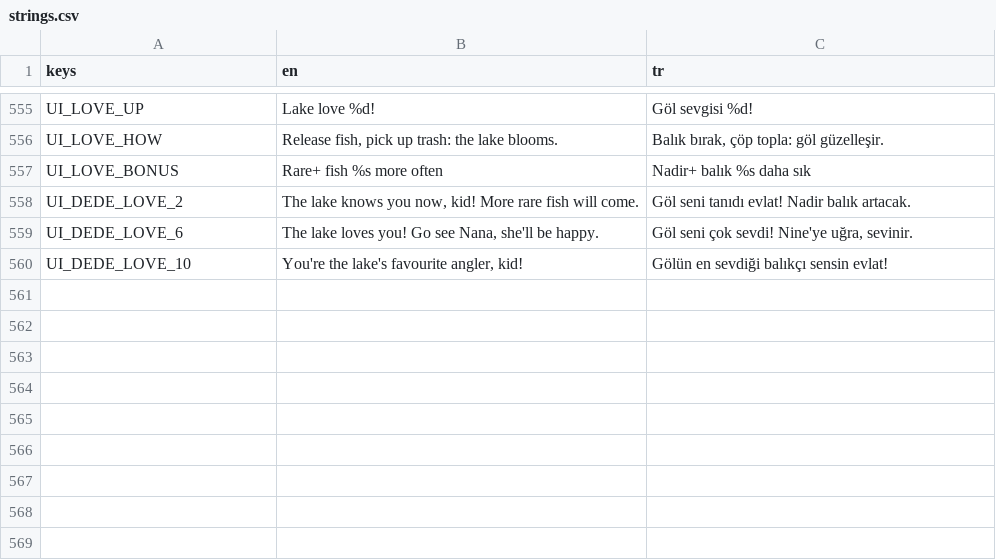
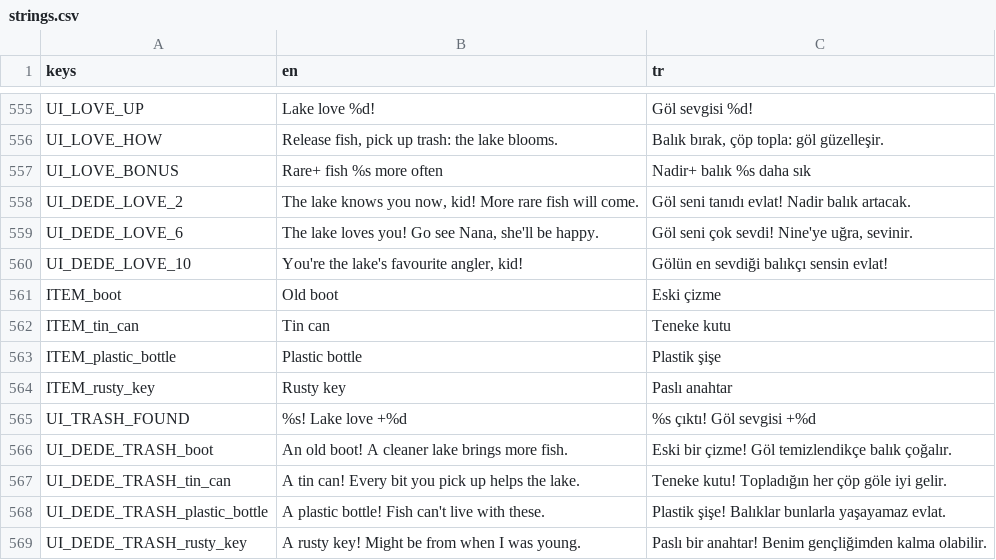
Before and after one commit to ErsinAydogmuss/game1, a CSV file: localization/strings.csv, drawn as a sheet; only a part is shown, gaps mark what is left out; the diff names each change by its address in the sheet, - before the commit and + after, or states it on an @@ line.

```diff
--- a/localization/strings.csv
+++ b/localization/strings.csv
+row 561: ITEM_boot | Old boot | Eski çizme
+row 562: ITEM_tin_can | Tin can | Teneke kutu
+row 563: ITEM_plastic_bottle | Plastic bottle | Plastik şişe
+row 564: ITEM_rusty_key | Rusty key | Paslı anahtar
+row 565: UI_TRASH_FOUND | %s! Lake love +%d | %s çıktı! Göl sevgisi +%d
+row 566: UI_DEDE_TRASH_boot | An old boot! A cleaner lake brings more fish. | Eski bir çizme! Göl temizlendikçe balık çoğalır.
+row 567: UI_DEDE_TRASH_tin_can | A tin can! Every bit you pick up helps the lake. | Teneke kutu! Topladığın her çöp göle iyi gelir.
+row 568: UI_DEDE_TRASH_plastic_bottle | A plastic bottle! Fish can't live with these. | Plastik şişe! Balıklar bunlarla yaşayamaz evlat.
+row 569: UI_DEDE_TRASH_rusty_key | A rusty key! Might be from when I was young. | Paslı bir anahtar! Benim gençliğimden kalma olabilir.
```
Also changed, not shown: 22 other files.
